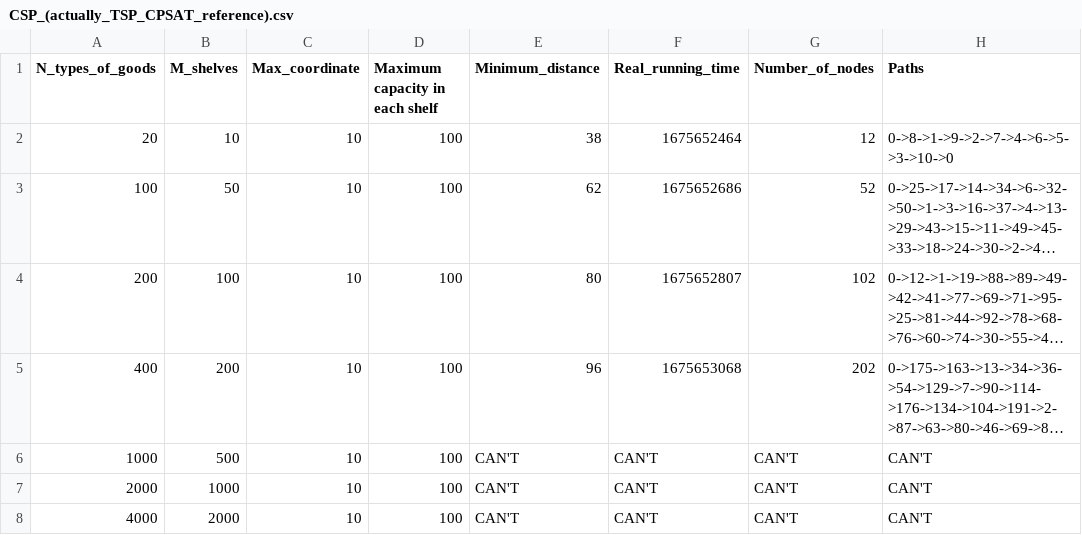
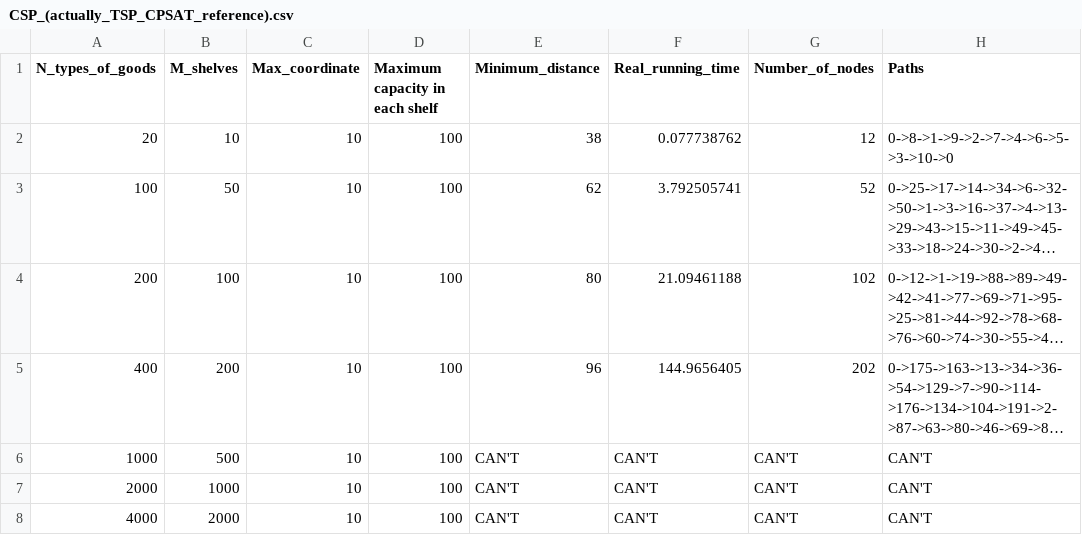
Before and after one commit to n0bitaemon/optimization_picking_in_warehouse, a CSV file: src/csv/CSP_(actually_TSP_CPSAT_reference).csv, drawn as a sheet; long unchanged cells end in …; the diff names each change by its address in the sheet, - before the commit and + after, or states it on an @@ line.

```diff
--- a/src/csv/CSP_(actually_TSP_CPSAT_reference).csv
+++ b/src/csv/CSP_(actually_TSP_CPSAT_reference).csv
-F2 (Real_running_time): 1675652464
+F2 (Real_running_time): 0.077738762
-F3 (Real_running_time): 1675652686
+F3 (Real_running_time): 3.792505741
-F4 (Real_running_time): 1675652807
+F4 (Real_running_time): 21.09461188
-F5 (Real_running_time): 1675653068
+F5 (Real_running_time): 144.9656405
```
Also changed, not shown: src/csv/Heuristic_10_100_inkali.csv, 9 other files.
